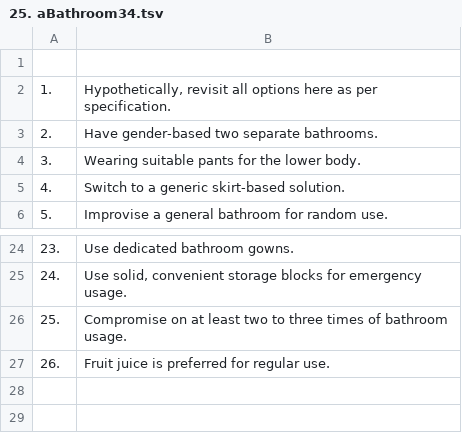
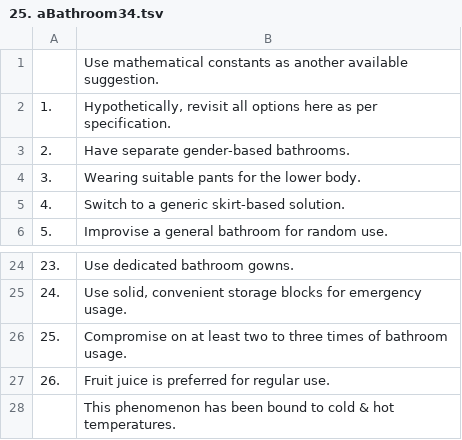
Before and after one commit to openroot/onlyIf31, a TSV file: 1. longVariable47/25. aBathroom34/25. aBathroom34.tsv, drawn as a sheet; only a part is shown, gaps mark what is left out.

Commit message:
update

```diff
--- a/1. longVariable47/25. aBathroom34/25. aBathroom34.tsv
+++ b/1. longVariable47/25. aBathroom34/25. aBathroom34.tsv
@@ -1,4 +1,4 @@
-	
+	Use mathematical constants as another available suggestion.
 1.	Hypothetically, revisit all options here as per specification.
-2.	Have gender-based two separate bathrooms.
+2.	Have separate gender-based bathrooms.
 3.	Wearing suitable pants for the lower body.
@@ -27 +27,2 @@
 26.	Fruit juice is preferred for regular use.
+	This phenomenon has been bound to cold & hot temperatures.
```
